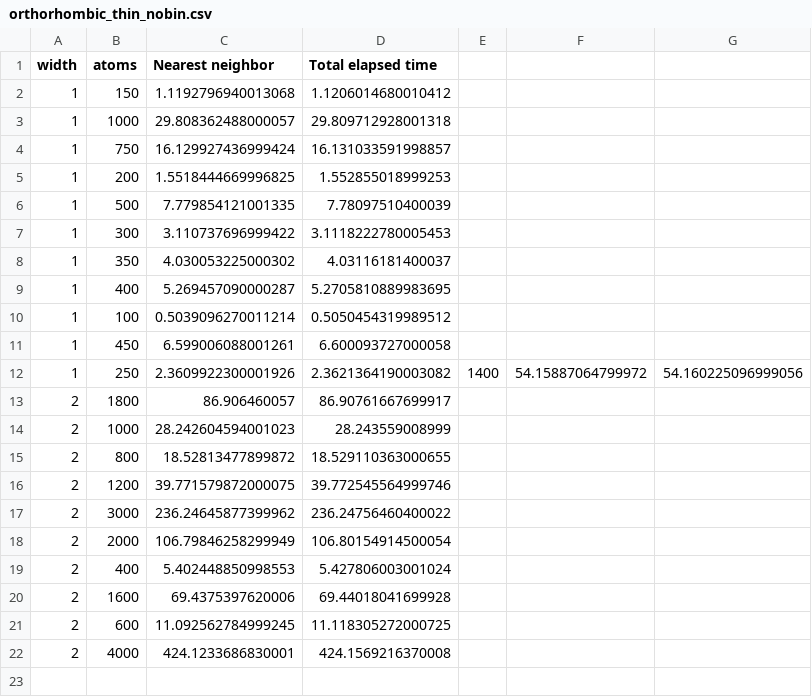
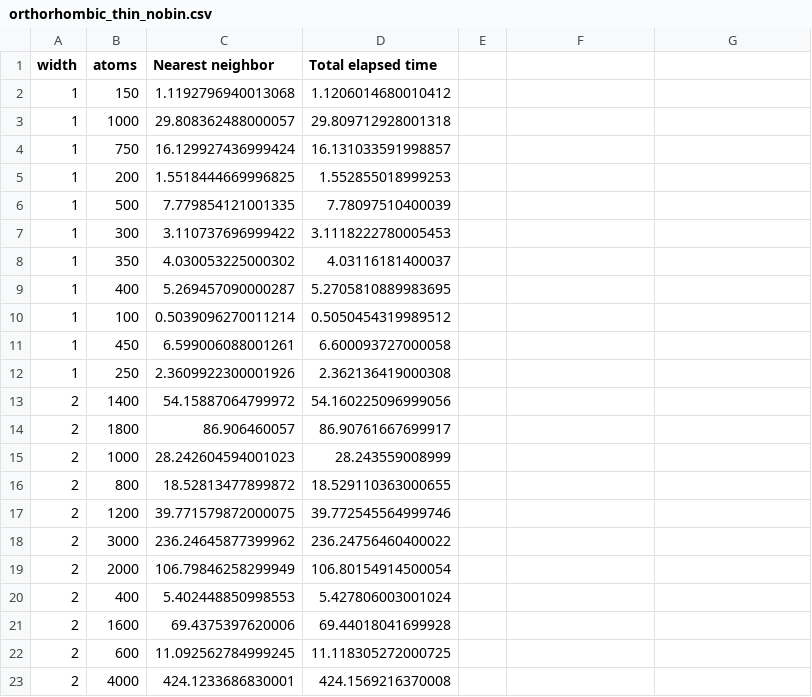
Before and after one commit to jlhMace/nearest-neighbor, a CSV file: data-graphing/orthorhombic_thin_nobin.csv, drawn as a sheet.

Commit message:
updated data and graphs

```diff
--- a/data-graphing/orthorhombic_thin_nobin.csv
+++ b/data-graphing/orthorhombic_thin_nobin.csv
@@ -11,3 +11,4 @@ width,atoms,Nearest neighbor,Total elapsed time
 1,450,6.599006088001261,6.600093727000058
-1,250,2.3609922300001926,2.3621364190003082,1400,54.15887064799972,54.160225096999056
+1,250,2.3609922300001926,2.362136419000308
+2,1400,54.15887064799972,54.160225096999056
 2,1800,86.906460057,86.90761667699917
```
Also changed, not shown: 2 other files.
